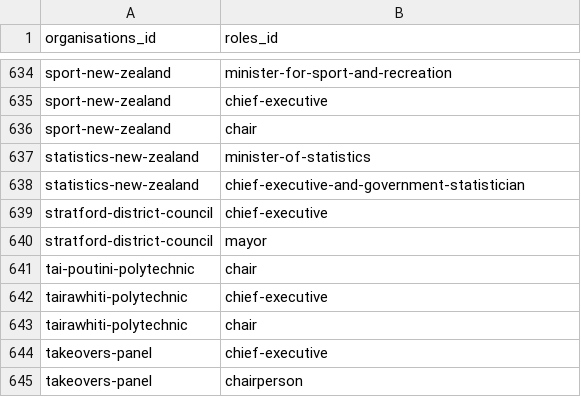
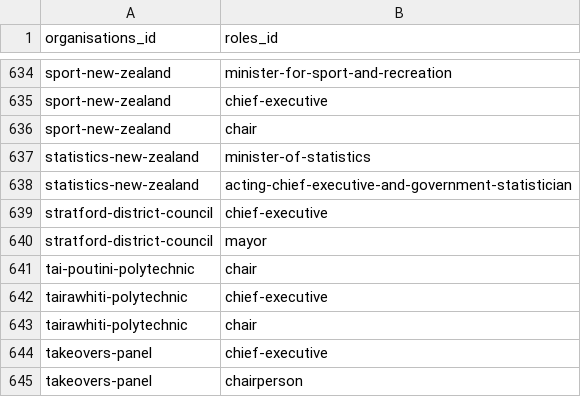
Before and after one commit to marcus-crane/datasette-www-nz-govt, a CSV file: tables_csv/organisations_roles.csv, drawn as a sheet; only a part is shown, gaps mark what is left out.

```diff
--- a/tables_csv/organisations_roles.csv
+++ b/tables_csv/organisations_roles.csv
@@ -637,3 +637,3 @@ sport-new-zealand,chair
 statistics-new-zealand,minister-of-statistics
-statistics-new-zealand,chief-executive-and-government-statistician
+statistics-new-zealand,acting-chief-executive-and-government-statistician
 stratford-district-council,chief-executive
```
Also changed, not shown: tables_csv/organisations_people.csv, tables_csv/people.csv, 3 other files.
